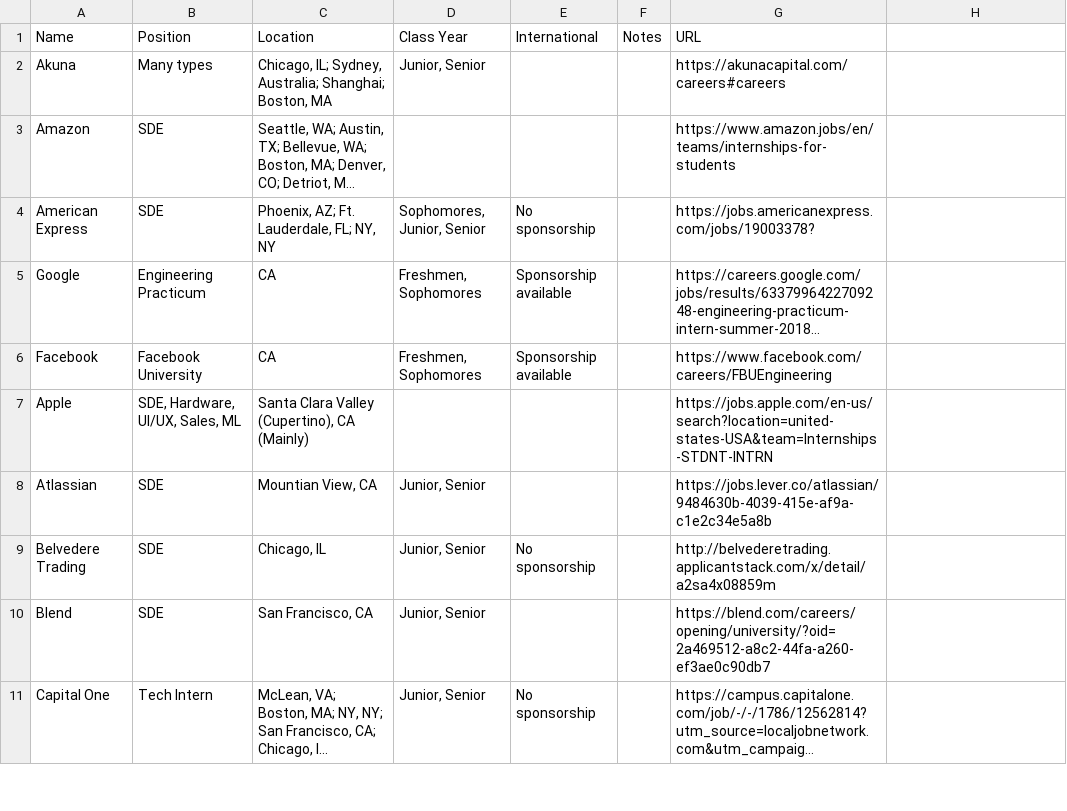
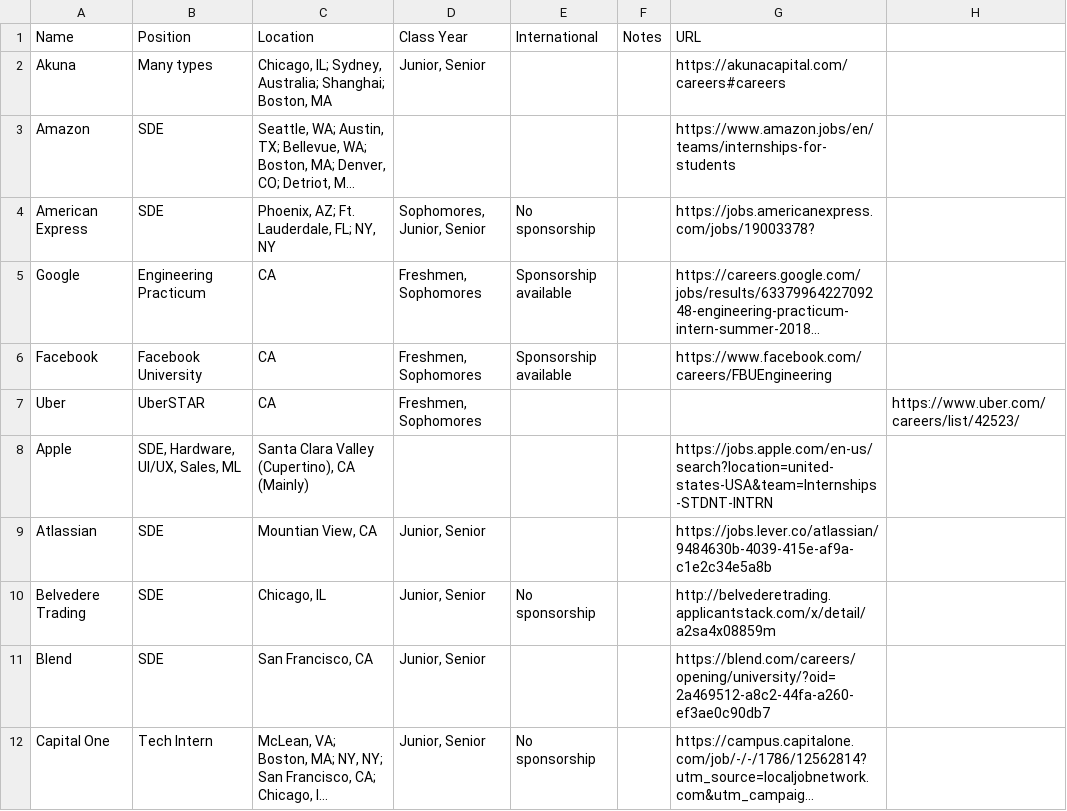
Before and after one commit to adamjeanlaurent/internships, a CSV file: internships.csv, drawn as a sheet; only a part is shown; long unchanged cells end in …; the diff names each change by its address in the sheet, - before the commit and + after, or states it on an @@ line.

Commit message:
Added UberSTAR

```diff
--- a/internships.csv
+++ b/internships.csv
+row 7: Uber | UberSTAR | CA | Freshmen, Sophomores |  |  |  | https://www.uber.com/careers/list/42523/
```
